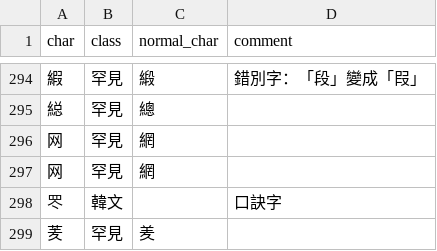
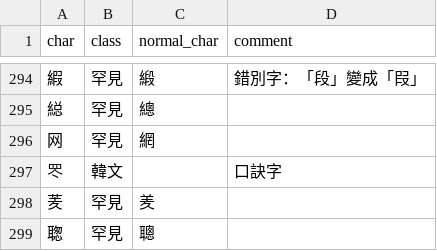
Before and after one commit to CanCLID/rime-cantonese-upstream, a CSV file: variant.csv, drawn as a sheet; only a part is shown, gaps mark what is left out; the shorter side is filled out with more unchanged rows; the diff names each change by its address in the sheet, - before the commit and + after, or states it on an @@ line.

Commit message:
Fix Duplicate Error in `variant.csv`

```diff
--- a/variant.csv
+++ b/variant.csv
-row 297: 网 | 罕見 | 網
```
